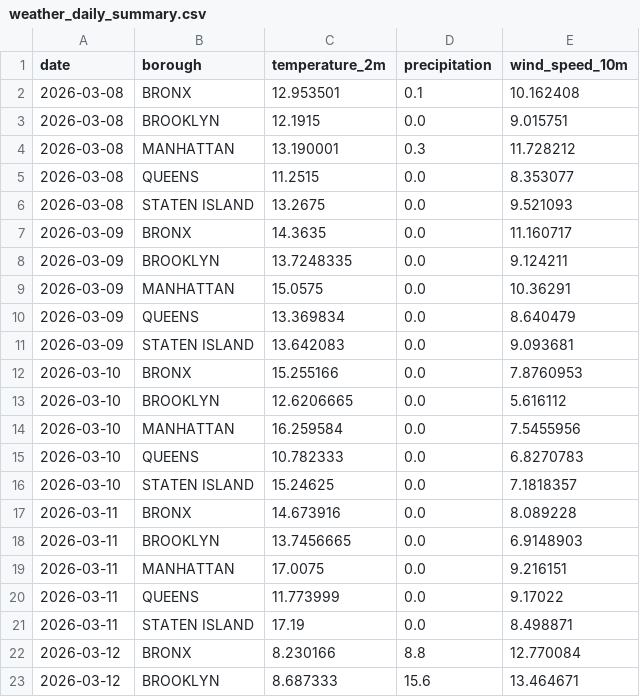
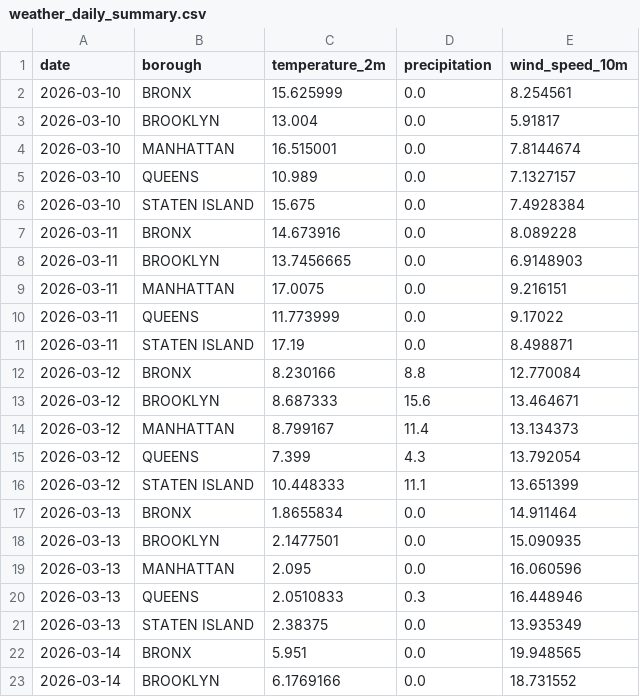
Before and after one commit to AZhuk30/WeatherImpactOnCarAccidentsAuto, a CSV file: data/processed/weather_daily_summary.csv, drawn as a sheet; only a part is shown; the shorter side is filled out with more unchanged rows; the diff covers the shown part only.

```diff
--- a/data/processed/weather_daily_summary.csv
+++ b/data/processed/weather_daily_summary.csv
@@ -1,17 +1,7 @@
 date,borough,temperature_2m,precipitation,wind_speed_10m
-2026-03-08,BRONX,12.953501,0.1,10.162408
-2026-03-08,BROOKLYN,12.1915,0.0,9.015751
-2026-03-08,MANHATTAN,13.190001,0.3,11.728212
-2026-03-08,QUEENS,11.2515,0.0,8.353077
-2026-03-08,STATEN ISLAND,13.2675,0.0,9.521093
-2026-03-09,BRONX,14.3635,0.0,11.160717
-2026-03-09,BROOKLYN,13.7248335,0.0,9.124211
-2026-03-09,MANHATTAN,15.0575,0.0,10.36291
-2026-03-09,QUEENS,13.369834,0.0,8.640479
-2026-03-09,STATEN ISLAND,13.642083,0.0,9.093681
-2026-03-10,BRONX,15.255166,0.0,7.8760953
-2026-03-10,BROOKLYN,12.6206665,0.0,5.616112
-2026-03-10,MANHATTAN,16.259584,0.0,7.5455956
-2026-03-10,QUEENS,10.782333,0.0,6.8270783
-2026-03-10,STATEN ISLAND,15.24625,0.0,7.1818357
+2026-03-10,BRONX,15.625999,0.0,8.254561
+2026-03-10,BROOKLYN,13.004,0.0,5.91817
+2026-03-10,MANHATTAN,16.515001,0.0,7.8144674
+2026-03-10,QUEENS,10.989,0.0,7.1327157
+2026-03-10,STATEN ISLAND,15.675,0.0,7.4928384
 2026-03-11,BRONX,14.673916,0.0,8.089228
```
Also changed, not shown: 10 added rows and 10 edited cells elsewhere in this file, data/processed/collisions_daily_summary.csv, data/processed/weather_master.csv, 1 other file.
